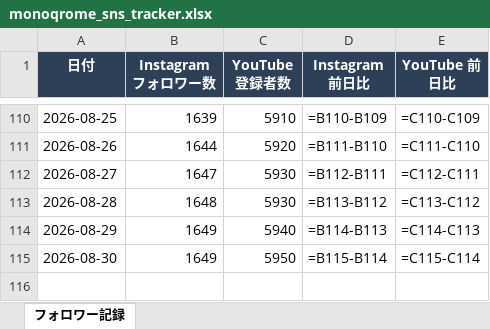
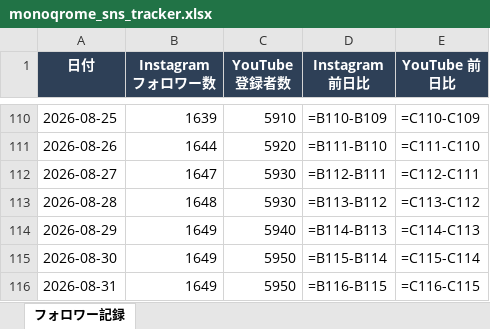
Before and after one commit to mizutani-yuta-git/claude-management, an Excel workbook: 03_projects/MONOQROME/monoqrome_sns_tracker.xlsx, sheet フォロワー記録, drawn as a sheet; only a part is shown, gaps mark what is left out; values as stored, in another font and other column widths than the file's, no borders; formulas without a stored value are shown as written; conditional formats not drawn; the diff names each change by its address in the sheet, - before the commit and + after, or states it on an @@ line.

Commit message:
monoqrome SNS記録 2026-08-31

```diff
--- a/03_projects/MONOQROME/monoqrome_sns_tracker.xlsx (sheet フォロワー記録)
+++ b/03_projects/MONOQROME/monoqrome_sns_tracker.xlsx (sheet フォロワー記録)
+row 116: 2026-08-31 | 1649 | 5950 | =B116-B115 | =C116-C115
```
Also changed, not shown: 1 other file.
